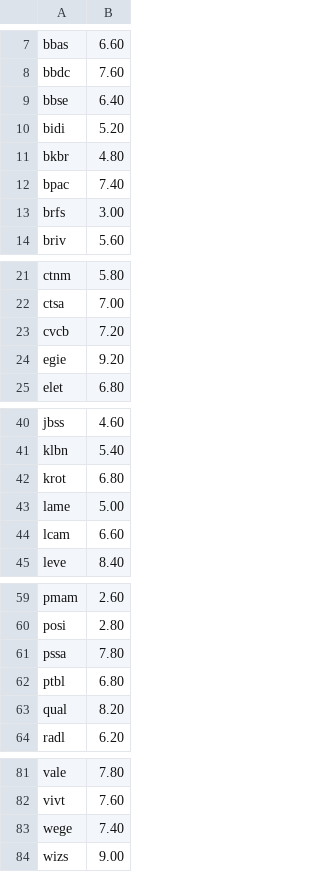
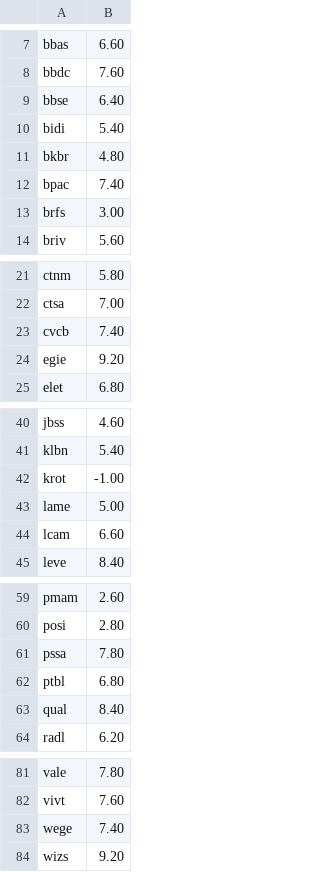
Before and after one commit to MarchiMatheus/fundamentals-analyzer, a CSV file: Result/result.csv, drawn as a sheet; only a part is shown, gaps mark what is left out.

```diff
--- a/Result/result.csv
+++ b/Result/result.csv
@@ -9,3 +9,3 @@ bbdc, 7.60
 bbse, 6.40
-bidi, 5.20
+bidi, 5.40
 bkbr, 4.80
@@ -22,3 +22,3 @@ ctnm, 5.80
 ctsa, 7.00
-cvcb, 7.20
+cvcb, 7.40
 egie, 9.20
@@ -41,3 +41,3 @@ jbss, 4.60
 klbn, 5.40
-krot, 6.80
+krot, -1.00
 lame, 5.00
@@ -62,3 +62,3 @@ pssa, 7.80
 ptbl, 6.80
-qual, 8.20
+qual, 8.40
 radl, 6.20
@@ -83,2 +83,2 @@ vivt, 7.60
 wege, 7.40
-wizs, 9.00
+wizs, 9.20
```
Also changed, not shown: 1 other file.
